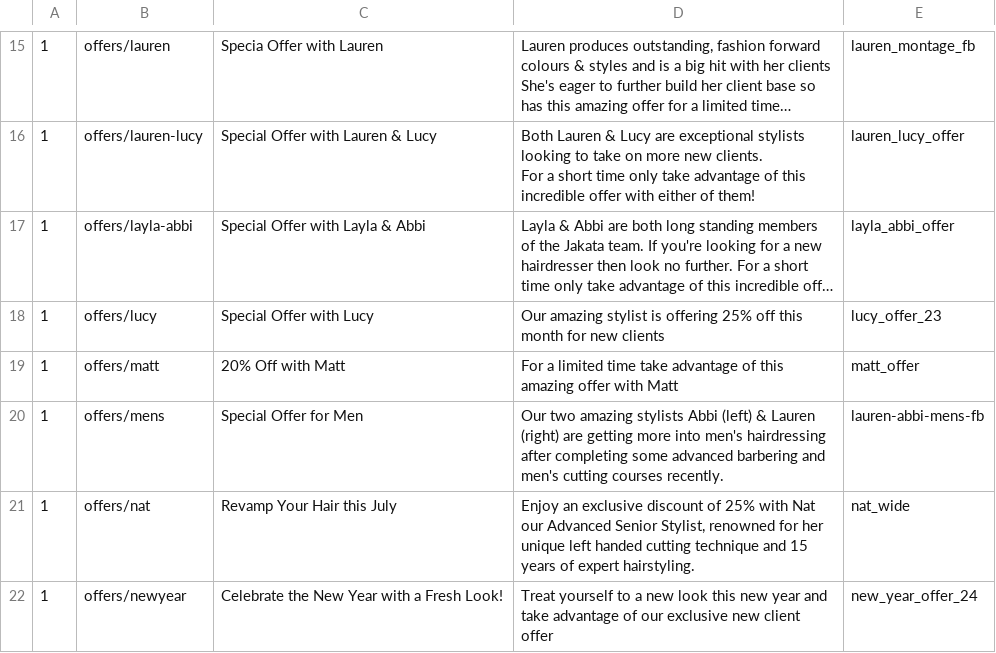
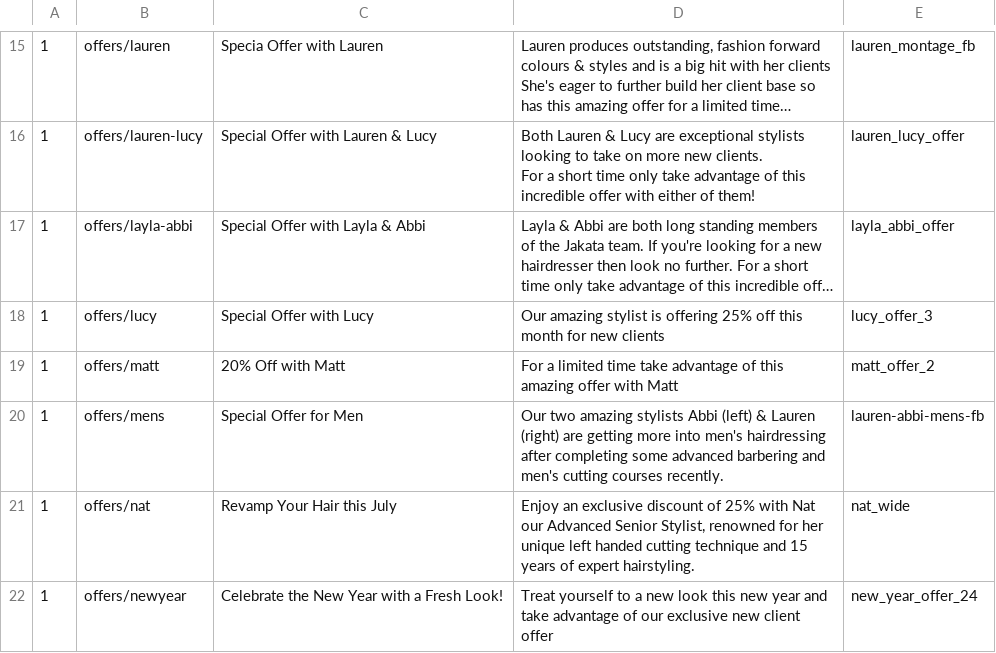
Before and after one commit to araquach/pk20, a CSV file: data/csv/meta_infos/Jakata-Jakata.csv, drawn as a sheet; only a part is shown, gaps mark what is left out; long unchanged cells end in …; the diff names each change by its address in the sheet, - before the commit and + after, or states it on an @@ line.

Commit message:
Added new meta

```diff
--- a/data/csv/meta_infos/Jakata-Jakata.csv
+++ b/data/csv/meta_infos/Jakata-Jakata.csv
-E18: lucy_offer_23
+E18: lucy_offer_3
-E19: matt_offer
+E19: matt_offer_2
```
Also changed, not shown: 1 other file.
